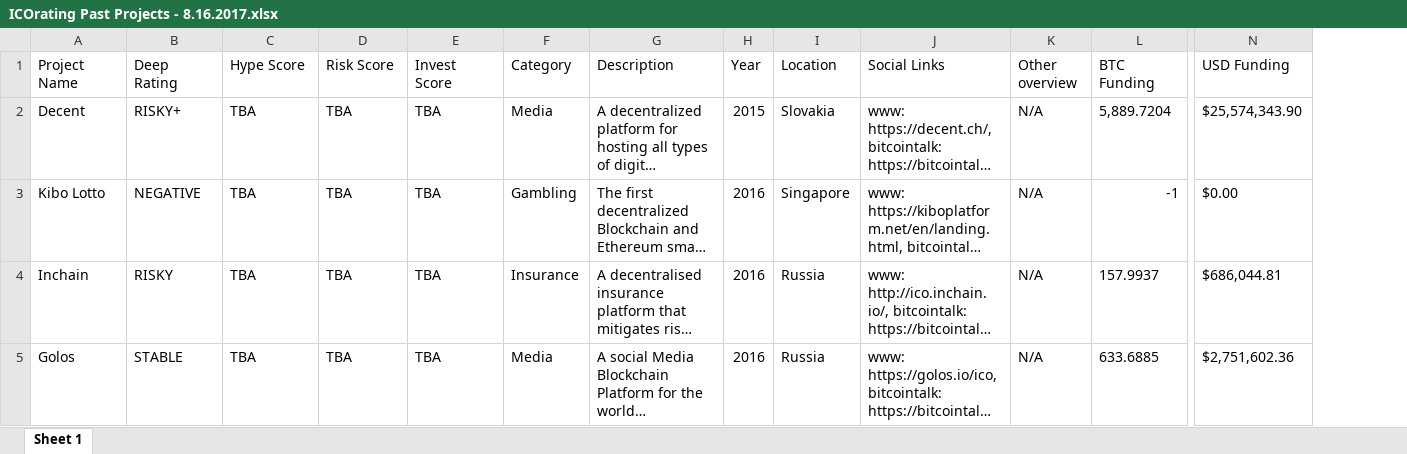
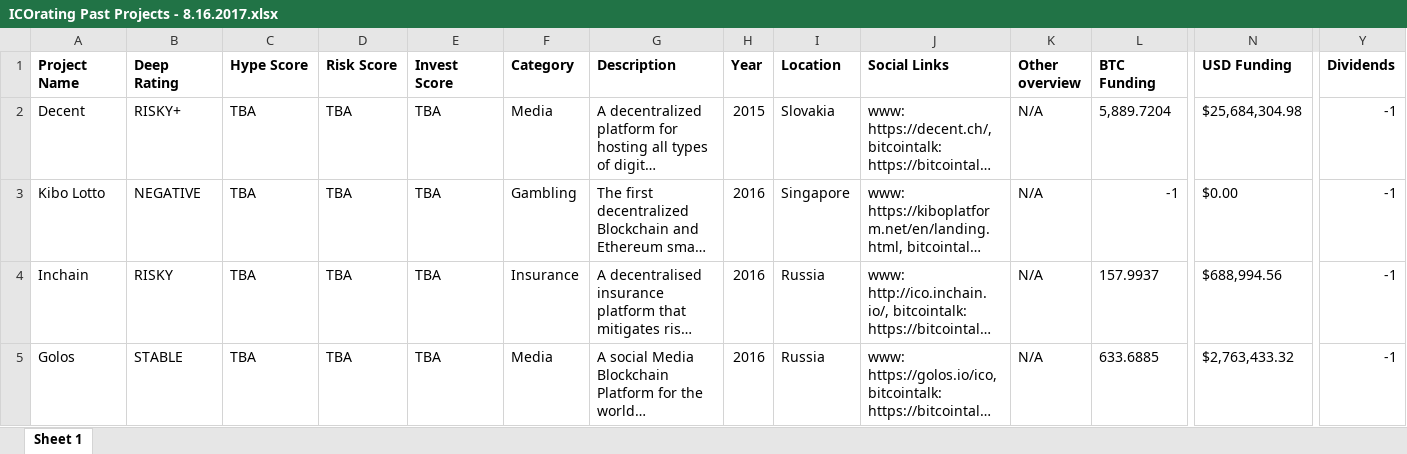
Before and after one commit to jzhu0/ICO-Scraper, an Excel workbook: ICOrating Past Projects - 8.16.2017.xlsx, sheet Sheet 1, drawn as a sheet; only a part is shown, gaps mark what is left out; long unchanged cells end in …; values as stored, in another font and other column widths than the file's, no borders; the diff covers the shown part only; the diff names each change by its address in the sheet, - before the commit and + after, or states it on an @@ line.

```diff
--- a/ICOrating Past Projects - 8.16.2017.xlsx (sheet Sheet 1)
+++ b/ICOrating Past Projects - 8.16.2017.xlsx (sheet Sheet 1)
+column Y (Dividends), rows 2-5: all -1
-A1:N1 bold: off
+A1:N1 bold: on
-N2 (USD Funding): $25,574,343.90
+N2 (USD Funding): $25,684,304.98
-N4 (USD Funding): $686,044.81
+N4 (USD Funding): $688,994.56
-N5 (USD Funding): $2,751,602.36
+N5 (USD Funding): $2,763,433.32
```
Also changed, not shown: 37 edited cells and cell formats elsewhere in this sheet, 1 other file.
